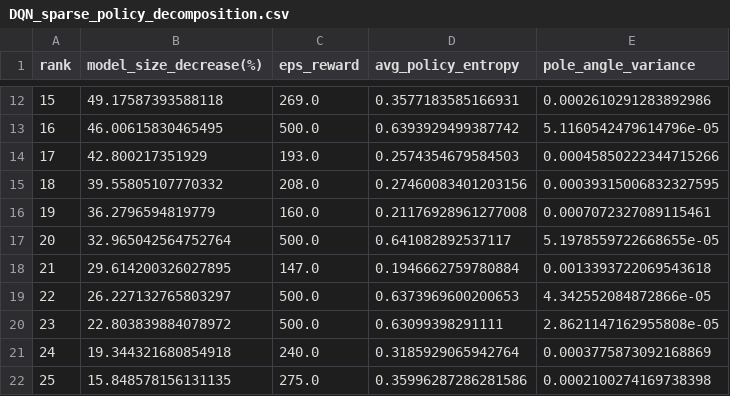
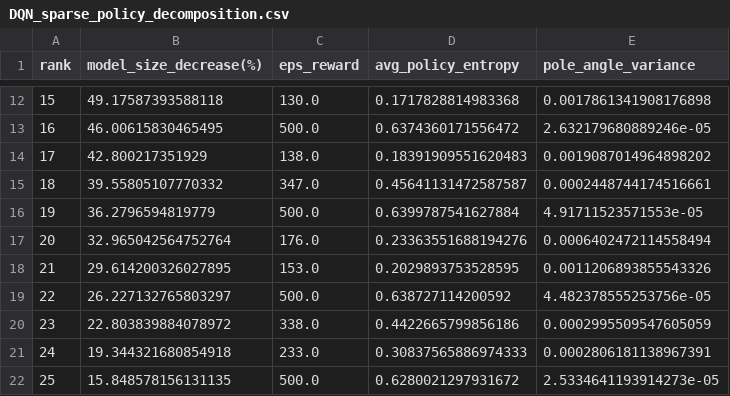
Before and after one commit to ches-001/Reinforcement-Learning-Policy-Sparsification-and-Decomposition, a CSV file: decomposition_results/DQN_sparse_policy_decomposition.csv, drawn as a sheet; only a part is shown, gaps mark what is left out; the diff covers the shown part only.

```diff
--- a/decomposition_results/DQN_sparse_policy_decomposition.csv
+++ b/decomposition_results/DQN_sparse_policy_decomposition.csv
@@ -12,11 +12,11 @@ rank,model_size_decrease(%),eps_reward,avg_policy_entropy,pole_angle_variance
-15,49.17587393588118,269.0,0.3577183585166931,0.0002610291283892986
-16,46.00615830465495,500.0,0.6393929499387742,5.1160542479614796e-05
-17,42.800217351929,193.0,0.2574354679584503,0.00045850222344715266
-18,39.55805107770332,208.0,0.27460083401203156,0.00039315006832327595
-19,36.2796594819779,160.0,0.21176928961277008,0.0007072327089115461
-20,32.965042564752764,500.0,0.641082892537117,5.1978559722668655e-05
-21,29.614200326027895,147.0,0.1946662759780884,0.0013393722069543618
-22,26.227132765803297,500.0,0.6373969600200653,4.342552084872866e-05
-23,22.803839884078972,500.0,0.63099398291111,2.8621147162955808e-05
-24,19.344321680854918,240.0,0.3185929065942764,0.0003775873092168869
-25,15.848578156131135,275.0,0.35996287286281586,0.0002100274169738398
+15,49.17587393588118,130.0,0.1717828814983368,0.0017861341908176898
+16,46.00615830465495,500.0,0.6374360171556472,2.632179680889246e-05
+17,42.800217351929,138.0,0.18391909551620483,0.0019087014964898202
+18,39.55805107770332,347.0,0.45641131472587587,0.0002448744174516661
+19,36.2796594819779,500.0,0.6399787541627884,4.91711523571553e-05
+20,32.965042564752764,176.0,0.23363551688194276,0.0006402472114558494
+21,29.614200326027895,153.0,0.2029893753528595,0.0011206893855543326
+22,26.227132765803297,500.0,0.638727114200592,4.482378555253756e-05
+23,22.803839884078972,338.0,0.4422665799856186,0.0002995509547605059
+24,19.344321680854918,233.0,0.30837565886974333,0.0002806181138967391
+25,15.848578156131135,500.0,0.6280021297931672,2.5334641193914273e-05
```
Also changed, not shown: 41 edited cells elsewhere in this file, decomposition_results/PPO_sparse_policy_decomposition.csv, 4 other files.
